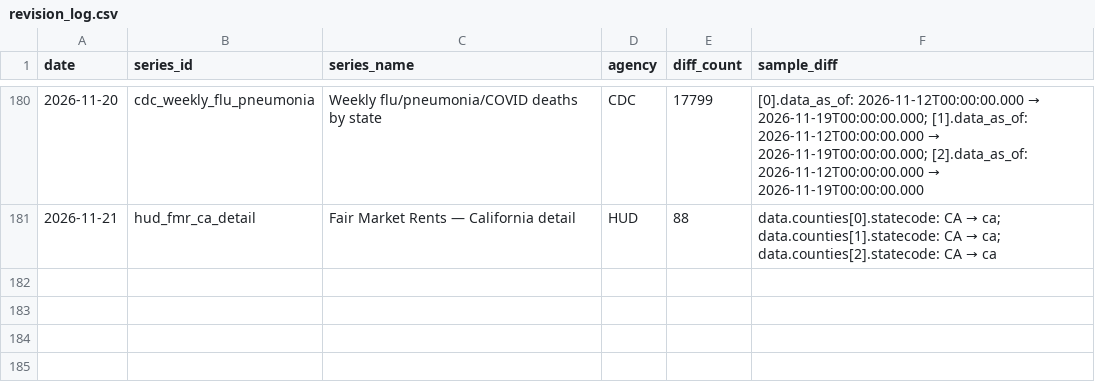
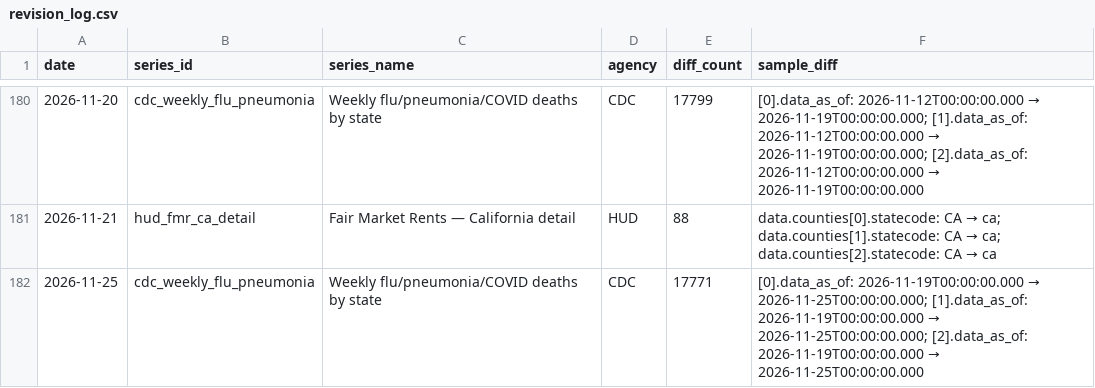
Before and after one commit to Abhisek077/govt-stats-tracker, a CSV file: data/revision_log.csv, drawn as a sheet; only a part is shown, gaps mark what is left out.

```diff
--- a/data/revision_log.csv
+++ b/data/revision_log.csv
@@ -181 +181,2 @@ date,series_id,series_name,agency,diff_count,sample_diff
 2026-11-21,hud_fmr_ca_detail,Fair Market Rents — California detail,HUD,88,data.counties[0].statecode: CA → ca; data.counties[1].statecode: CA → ca; data.counties[2].statecode: CA → ca
+2026-11-25,cdc_weekly_flu_pneumonia,Weekly flu/pneumonia/COVID deaths by state,CDC,17771,[0].data_as_of: 2026-11-19T00:00:00.000 → 2026-11-25T00:00:00.000; [1].data_as_of: 2026-11-19T00:00:00.000 → 2026-11-25T00:00:00.000; [2].data_as_of: 2026-11-19T00:00:00.000 → 2026-11-25T00:00:00.000
```
Also changed, not shown: 4 other files.
